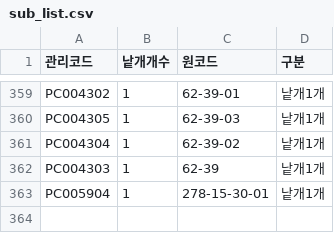
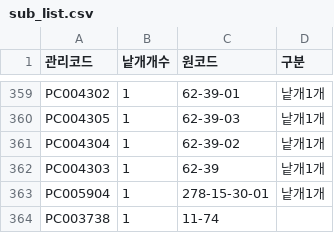
Before and after one commit to OURPROJECTDAO/work-automation-app, a CSV file: reference/sub_list.csv, drawn as a sheet; only a part is shown, gaps mark what is left out; the diff names each change by its address in the sheet, - before the commit and + after, or states it on an @@ line.

Commit message:
ref: 소분목록 갱신

```diff
--- a/reference/sub_list.csv
+++ b/reference/sub_list.csv
+row 364: PC003738 | 1 | 11-74
```
